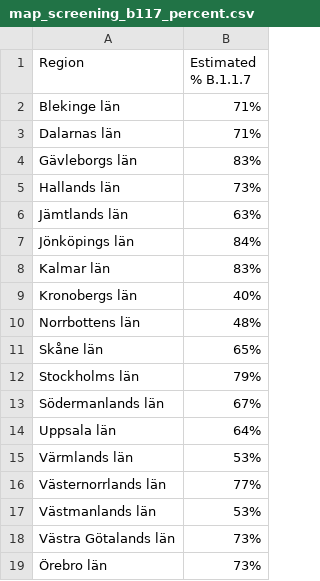
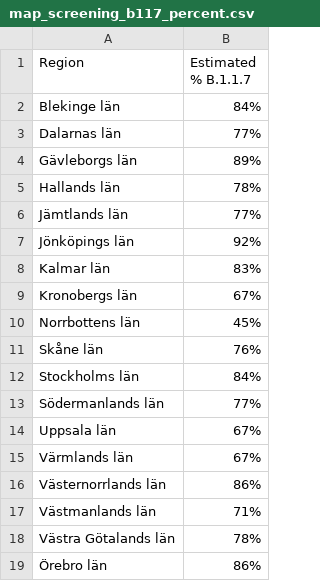
Before and after one commit to covidxix/csvdata, a CSV file: map_screening_b117_percent.csv, drawn as a sheet.

Commit message:
week 11

```diff
--- a/map_screening_b117_percent.csv
+++ b/map_screening_b117_percent.csv
@@ -1,19 +1,19 @@
 Region,Estimated % B.1.1.7
-Blekinge län,71%
-Dalarnas län,71%
-Gävleborgs län,83%
-Hallands län,73%
-Jämtlands län,63%
-Jönköpings län,84%
+Blekinge län,84%
+Dalarnas län,77%
+Gävleborgs län,89%
+Hallands län,78%
+Jämtlands län,77%
+Jönköpings län,92%
 Kalmar län,83%
-Kronobergs län,40%
-Norrbottens län,48%
-Skåne län,65%
-Stockholms län,79%
-Södermanlands län,67%
-Uppsala län,64%
-Värmlands län,53%
-Västernorrlands län,77%
-Västmanlands län,53%
-Västra Götalands län,73%
-Örebro län,73%
+Kronobergs län,67%
+Norrbottens län,45%
+Skåne län,76%
+Stockholms län,84%
+Södermanlands län,77%
+Uppsala län,67%
+Värmlands län,67%
+Västernorrlands län,86%
+Västmanlands län,71%
+Västra Götalands län,78%
+Örebro län,86%
```
